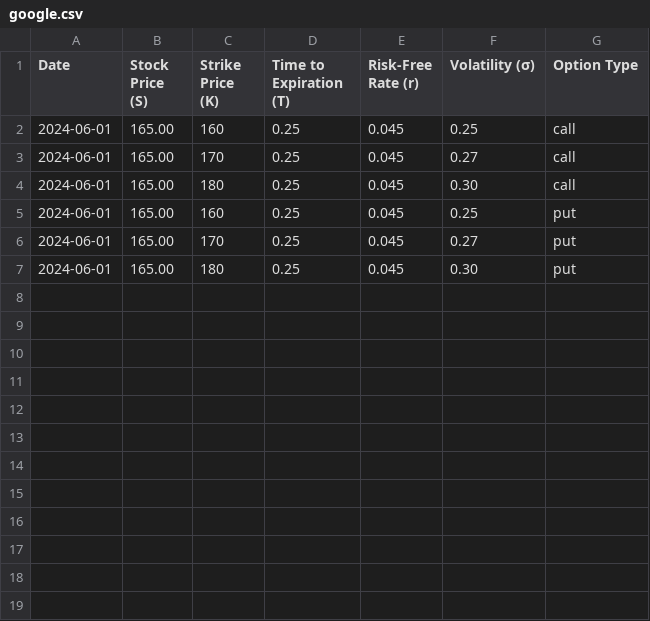
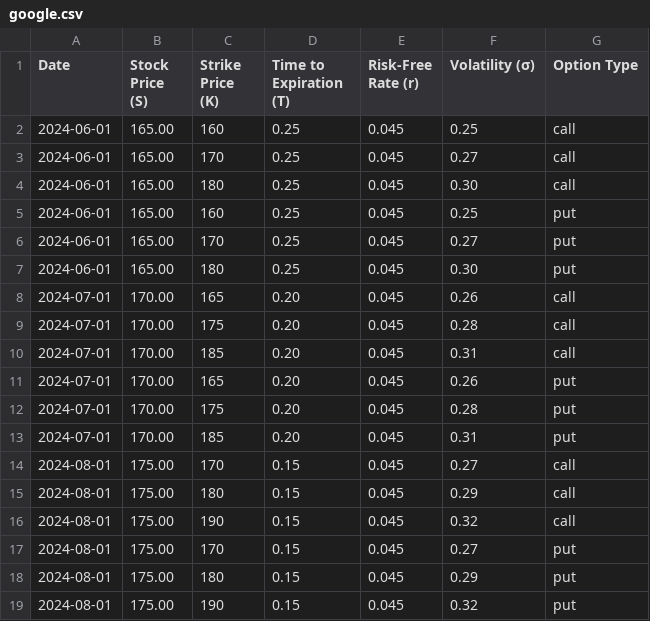
Before and after one commit to Yannaner/Visquanta, a CSV file: frontend/data/google.csv, drawn as a sheet.

```diff
--- a/frontend/data/google.csv
+++ b/frontend/data/google.csv
@@ -7 +7,13 @@ Date,Stock Price (S),Strike Price (K),Time to Expiration (T),Risk-Free Rate (r),
 2024-06-01,165.00,180,0.25,0.045,0.30,put
+2024-07-01,170.00,165,0.20,0.045,0.26,call
+2024-07-01,170.00,175,0.20,0.045,0.28,call
+2024-07-01,170.00,185,0.20,0.045,0.31,call
+2024-07-01,170.00,165,0.20,0.045,0.26,put
+2024-07-01,170.00,175,0.20,0.045,0.28,put
+2024-07-01,170.00,185,0.20,0.045,0.31,put
+2024-08-01,175.00,170,0.15,0.045,0.27,call
+2024-08-01,175.00,180,0.15,0.045,0.29,call
+2024-08-01,175.00,190,0.15,0.045,0.32,call
+2024-08-01,175.00,170,0.15,0.045,0.27,put
+2024-08-01,175.00,180,0.15,0.045,0.29,put
+2024-08-01,175.00,190,0.15,0.045,0.32,put
```
Also changed, not shown: 2 other files.
